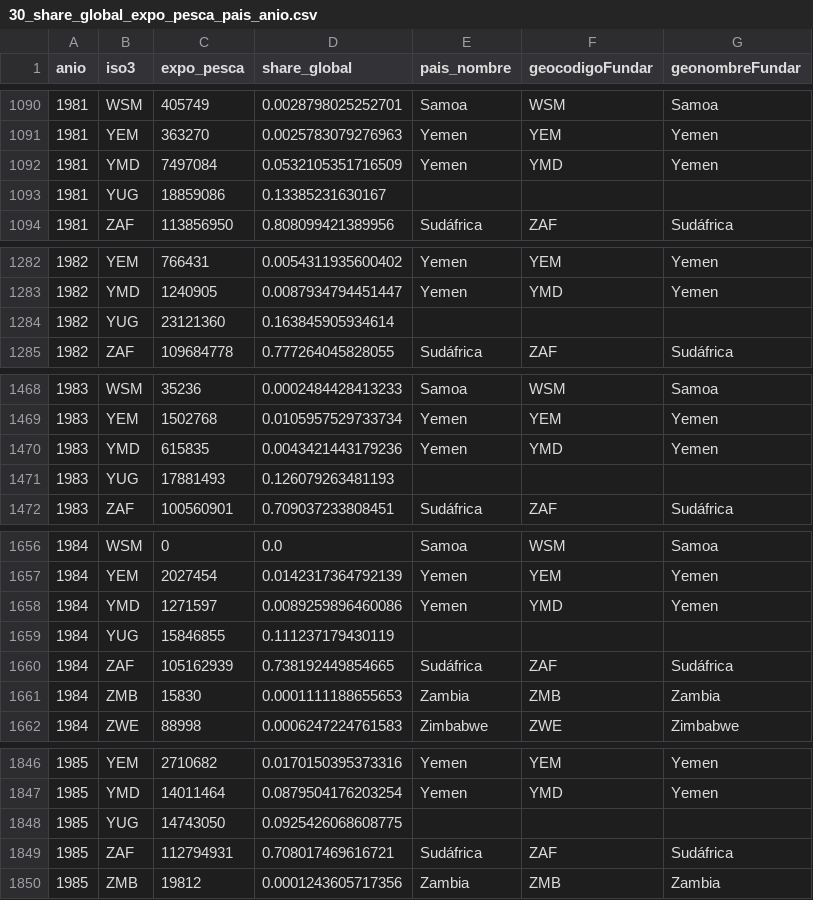
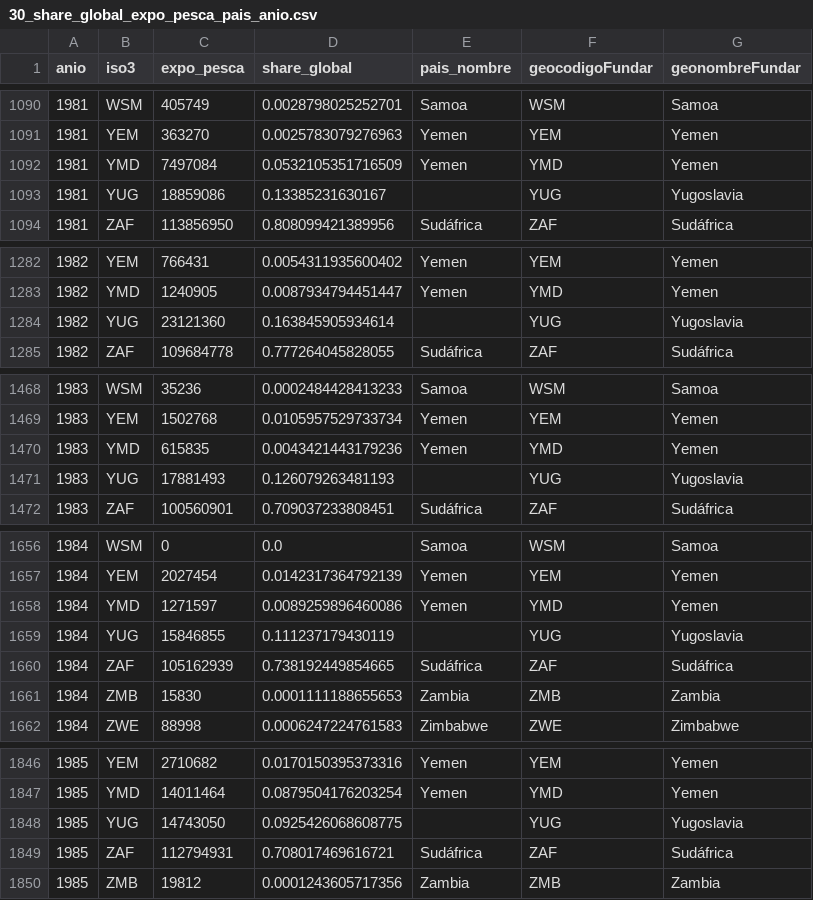
Before and after one commit to LMCappelletti/pesca_renaming, a CSV file: data_argendata_new/PESCAS/30_share_global_expo_pesca_pais_anio.csv, drawn as a sheet; only a part is shown, gaps mark what is left out; the diff covers the shown part only.

```diff
--- a/data_argendata_new/PESCAS/30_share_global_expo_pesca_pais_anio.csv
+++ b/data_argendata_new/PESCAS/30_share_global_expo_pesca_pais_anio.csv
@@ -1092,3 +1092,3 @@ anio,iso3,expo_pesca,share_global,pais_nombre,geocodigoFundar,geonombreFundar
 1981,YMD,7497084,0.0532105351716509,Yemen,YMD,Yemen
-1981,YUG,18859086,0.13385231630167,,,
+1981,YUG,18859086,0.13385231630167,,YUG,Yugoslavia
 1981,ZAF,113856950,0.808099421389956,Sudáfrica,ZAF,Sudáfrica
@@ -1283,3 +1283,3 @@ anio,iso3,expo_pesca,share_global,pais_nombre,geocodigoFundar,geonombreFundar
 1982,YMD,1240905,0.0087934794451447,Yemen,YMD,Yemen
-1982,YUG,23121360,0.163845905934614,,,
+1982,YUG,23121360,0.163845905934614,,YUG,Yugoslavia
 1982,ZAF,109684778,0.777264045828055,Sudáfrica,ZAF,Sudáfrica
@@ -1470,3 +1470,3 @@ anio,iso3,expo_pesca,share_global,pais_nombre,geocodigoFundar,geonombreFundar
 1983,YMD,615835,0.0043421443179236,Yemen,YMD,Yemen
-1983,YUG,17881493,0.126079263481193,,,
+1983,YUG,17881493,0.126079263481193,,YUG,Yugoslavia
 1983,ZAF,100560901,0.709037233808451,Sudáfrica,ZAF,Sudáfrica
@@ -1658,3 +1658,3 @@ anio,iso3,expo_pesca,share_global,pais_nombre,geocodigoFundar,geonombreFundar
 1984,YMD,1271597,0.0089259896460086,Yemen,YMD,Yemen
-1984,YUG,15846855,0.111237179430119,,,
+1984,YUG,15846855,0.111237179430119,,YUG,Yugoslavia
 1984,ZAF,105162939,0.738192449854665,Sudáfrica,ZAF,Sudáfrica
@@ -1847,3 +1847,3 @@ anio,iso3,expo_pesca,share_global,pais_nombre,geocodigoFundar,geonombreFundar
 1985,YMD,14011464,0.0879504176203254,Yemen,YMD,Yemen
-1985,YUG,14743050,0.0925426068608775,,,
+1985,YUG,14743050,0.0925426068608775,,YUG,Yugoslavia
 1985,ZAF,112794931,0.708017469616721,Sudáfrica,ZAF,Sudáfrica
```
Also changed, not shown: 22 edited cells elsewhere in this file, data_argendata_new/PESCAS/01_produccion_pesquera_captura_y_acuicola_por_pais_ultimo_anio.csv, data_argendata_new/PESCAS/07_acuicultura_produccion_por_pais_ultimo_anio.csv, 4 other files.
